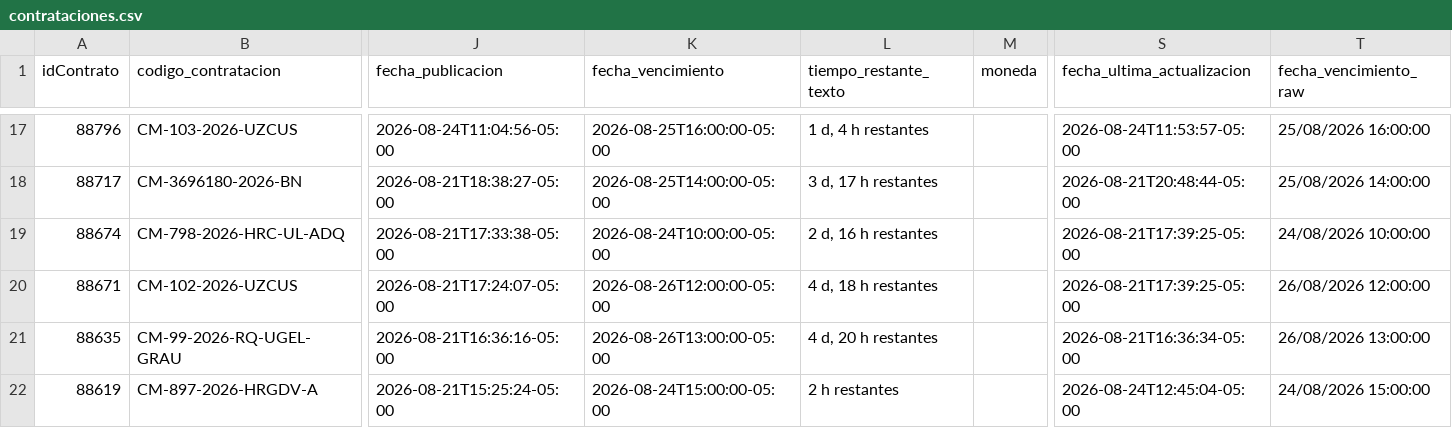
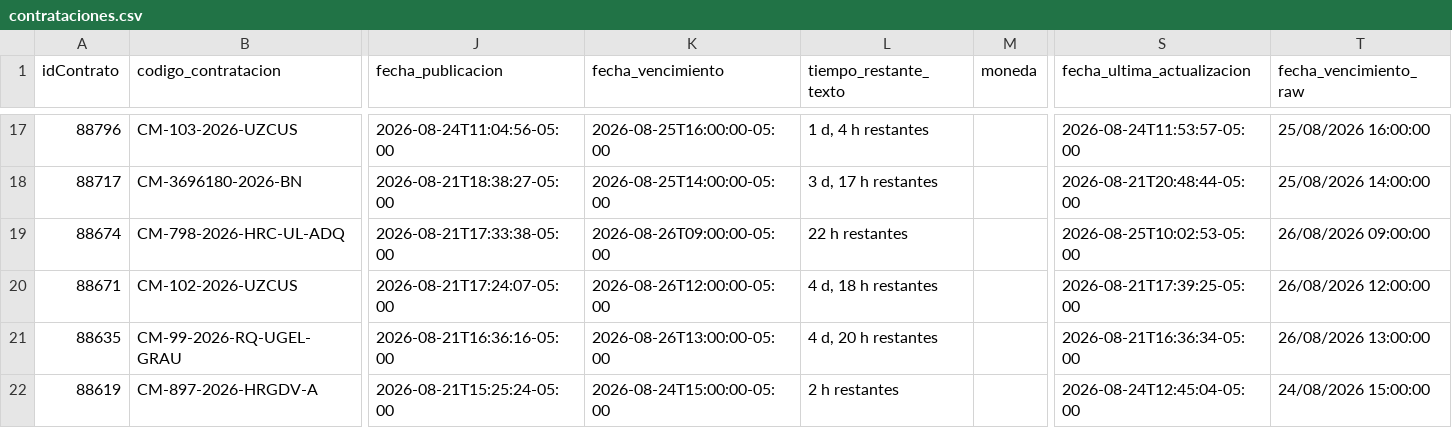
Before and after one commit to Natgato/monitor-seace-cusco, a CSV file: data/contrataciones.csv, drawn as a sheet; only a part is shown, gaps mark what is left out; the diff covers the shown part only; the diff names each change by its address in the sheet, - before the commit and + after, or states it on an @@ line.

```diff
--- a/data/contrataciones.csv
+++ b/data/contrataciones.csv
-K19 (fecha_vencimiento): 2026-08-24T10:00:00-05:00
+K19 (fecha_vencimiento): 2026-08-26T09:00:00-05:00
-L19 (tiempo_restante_texto): 2 d, 16 h restantes
+L19 (tiempo_restante_texto): 22 h restantes
-S19 (fecha_ultima_actualizacion): 2026-08-21T17:39:25-05:00
+S19 (fecha_ultima_actualizacion): 2026-08-25T10:02:53-05:00
-T19 (fecha_vencimiento_raw): 24/08/2026 10:00:00
+T19 (fecha_vencimiento_raw): 26/08/2026 09:00:00
```
Also changed, not shown: 1 removed row elsewhere in this file, data/items.csv, 1 other file.
